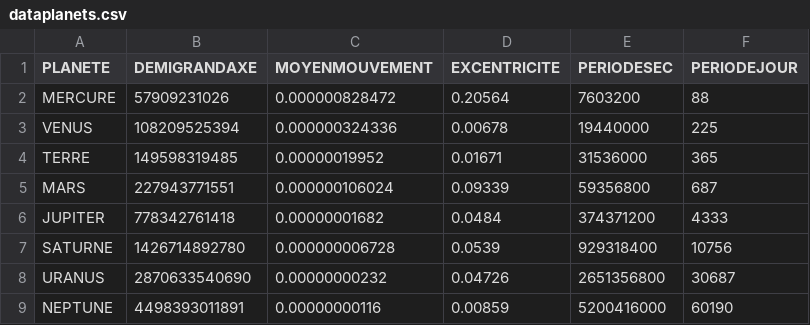
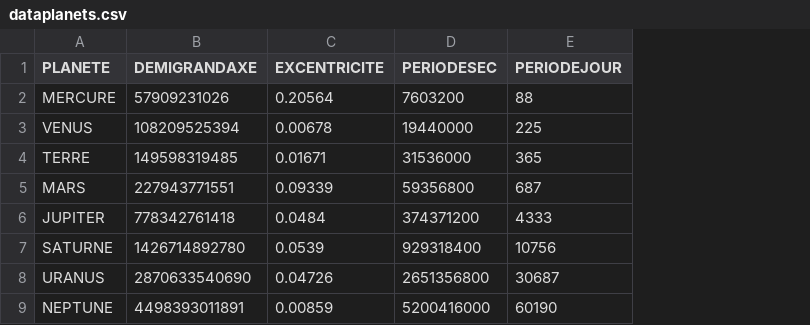
Before and after one commit to ZircZag/planetarium, a CSV file: dataplanets.csv, drawn as a sheet; the diff names each change by its address in the sheet, - before the commit and + after, or states it on an @@ line.

Commit message:
Modif moyen mouvement
Changement dataset, création boucle for pour calcul des moyens mouvements directement dans le programme

```diff
--- a/dataplanets.csv
+++ b/dataplanets.csv
-column C (MOYENMOUVEMENT), rows 2-9: 0.000000828472 | 0.000000324336 | 0.00000019952 | 0.000000106024 | 0.00000001682 | 0.000000006728 | 0.00000000232 | 0.00000000116
```
Also changed, not shown: 1 other file.
